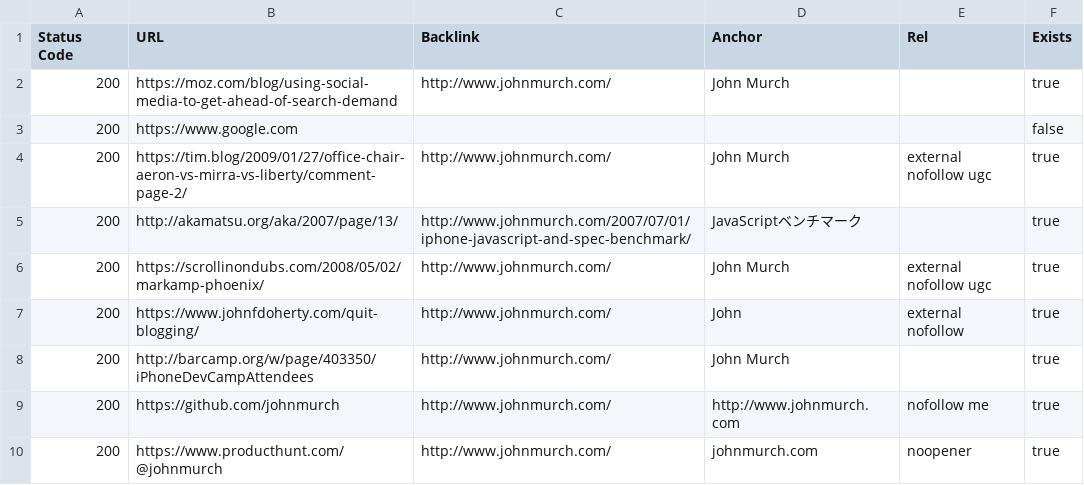
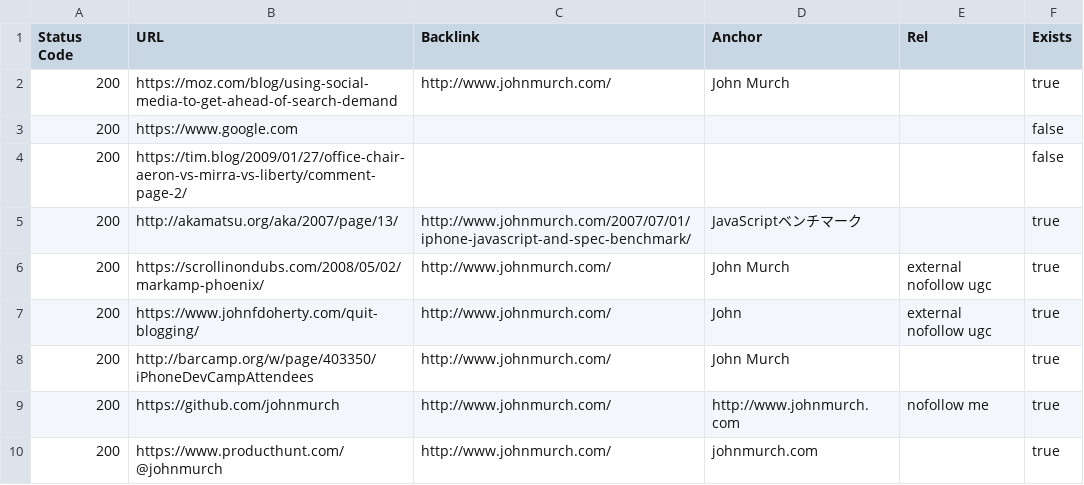
Before and after one commit to johnmurch/sel-puppeteer, a CSV file: report/backlinks.csv, drawn as a sheet.

```diff
--- a/report/backlinks.csv
+++ b/report/backlinks.csv
@@ -3,8 +3,8 @@ Status Code,URL,Backlink,Anchor,Rel,Exists
 200,https://www.google.com,,,,false
-200,https://tim.blog/2009/01/27/office-chair-aeron-vs-mirra-vs-liberty/comment-page-2/,http://www.johnmurch.com/,John Murch,external nofollow ugc,true
+200,https://tim.blog/2009/01/27/office-chair-aeron-vs-mirra-vs-liberty/comment-page-2/,,,,false
 200,http://akamatsu.org/aka/2007/page/13/,http://www.johnmurch.com/2007/07/01/iphone-javascript-and-spec-benchmark/,JavaScriptベンチマーク,,true
 200,https://scrollinondubs.com/2008/05/02/markamp-phoenix/,http://www.johnmurch.com/,John Murch,external nofollow ugc,true
-200,https://www.johnfdoherty.com/quit-blogging/,http://www.johnmurch.com/,John,external nofollow,true
+200,https://www.johnfdoherty.com/quit-blogging/,http://www.johnmurch.com/,John,external nofollow ugc,true
 200,http://barcamp.org/w/page/403350/iPhoneDevCampAttendees,http://www.johnmurch.com/,John Murch ,,true
 200,https://github.com/johnmurch,http://www.johnmurch.com/,http://www.johnmurch.com,nofollow me,true
-200,https://www.producthunt.com/@johnmurch,http://www.johnmurch.com/,johnmurch.com,noopener,true
+200,https://www.producthunt.com/@johnmurch,http://www.johnmurch.com/,johnmurch.com,,true
```
Also changed, not shown: report/gsc-backlinks.csv, report/redirects.csv, 14 other files.
